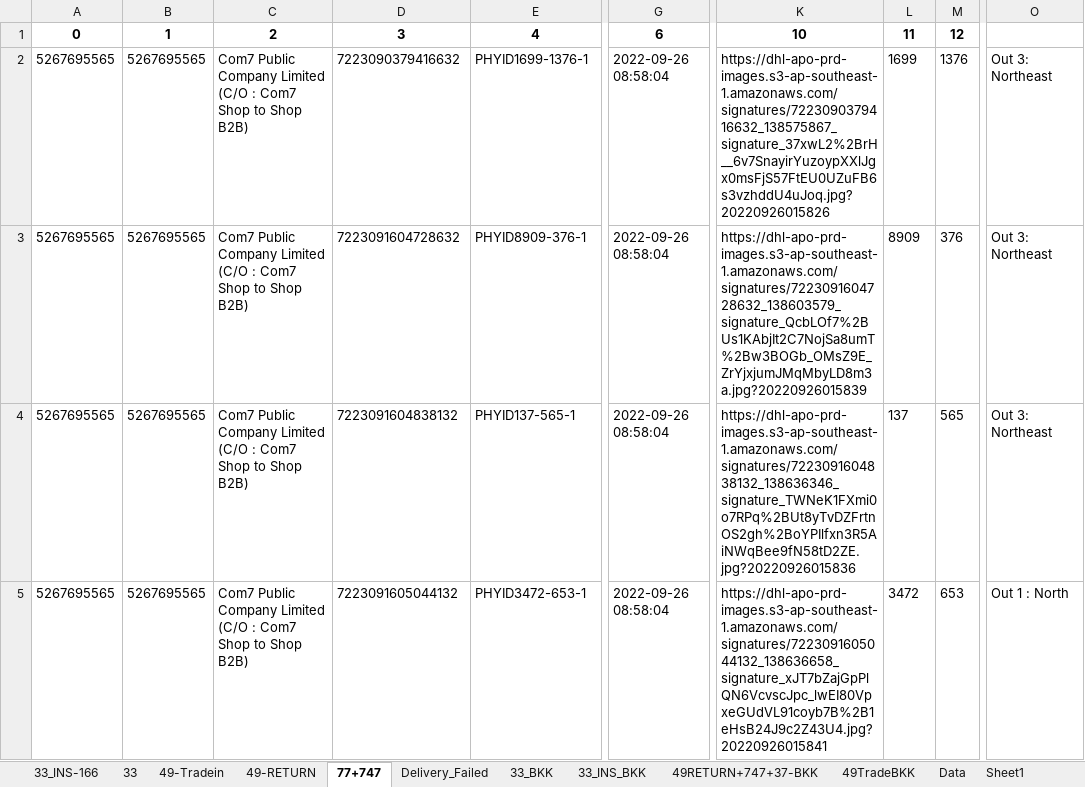
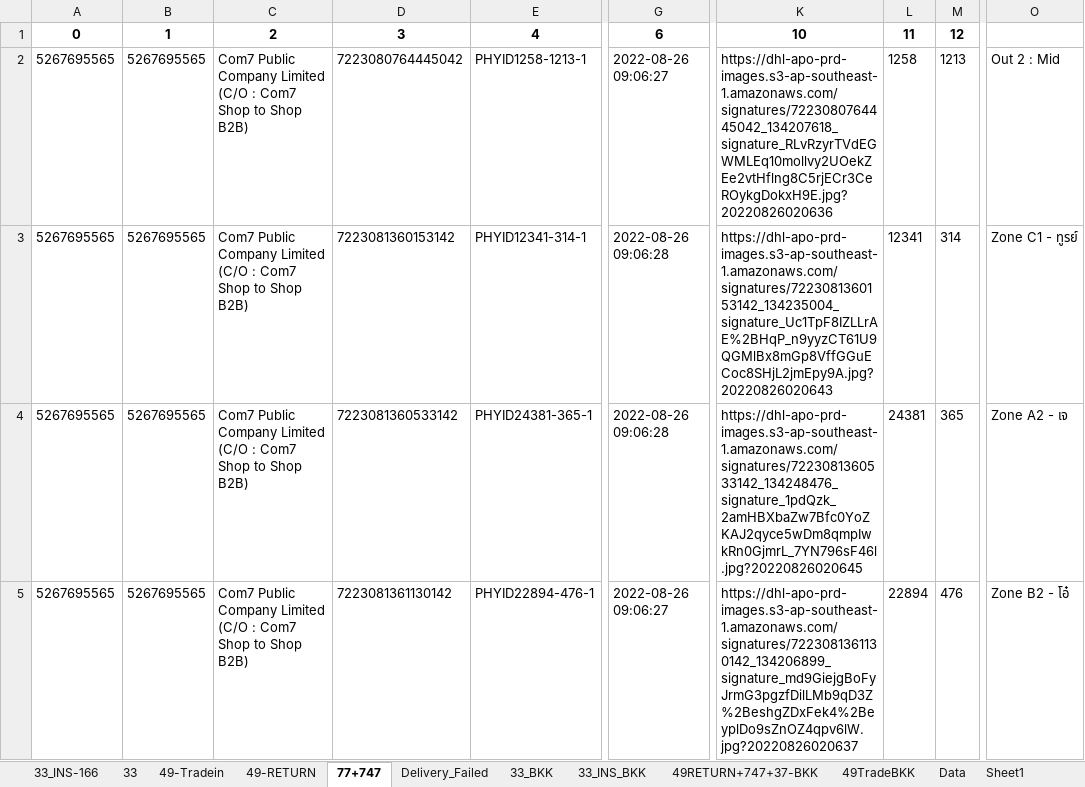
Before and after one commit to famasf1/my-work-python-script, an Excel workbook: Docref/bitly+ready.xlsx, sheet 77+747, drawn as a sheet; only a part is shown, gaps mark what is left out; values as stored, in another font and other column widths than the file's, no borders; the diff covers the shown part only; the diff names each change by its address in the sheet, - before the commit and + after, or states it on an @@ line.

```diff
--- a/Docref/bitly+ready.xlsx (sheet 77+747)
+++ b/Docref/bitly+ready.xlsx (sheet 77+747)
-D2: 7223090379416632
+D2: 7223080764445042
-E2: PHYID1699-1376-1
+E2: PHYID1258-1213-1
-G2: 2022-09-26 08:58:04
+G2: 2022-08-26 09:06:27
-K2: https://dhl-apo-prd-images.s3-ap-southeast-1.amazonaws.com/signatures/7223090379416632_138575867_signature_37xwL2%2BrH__6v7SnayirYuzoypXXlJgx0msFjS57FtEU0UZuFB6s3vzhddU4uJoq.jpg?20220926015826
+K2: https://dhl-apo-prd-images.s3-ap-southeast-1.amazonaws.com/signatures/7223080764445042_134207618_signature_RLvRzyrTVdEGWMLEq10mollvy2UOekZEe2vtHflng8C5rjECr3CeROykgDokxH9E.jpg?20220826020636
-L2: 1699
+L2: 1258
-M2: 1376
+M2: 1213
-O2: Out 3: Northeast
+O2: Out 2 : Mid
-D3: 7223091604728632
+D3: 7223081360153142
-E3: PHYID8909-376-1
+E3: PHYID12341-314-1
-G3:G4: 2022-09-26 08:58:04
+G3:G4: 2022-08-26 09:06:28
-K3: https://dhl-apo-prd-images.s3-ap-southeast-1.amazonaws.com/signatures/7223091604728632_138603579_signature_QcbLOf7%2BUs1KAbjIt2C7NojSa8umT%2Bw3BOGb_OMsZ9E_ZrYjxjumJMqMbyLD8m3a.jpg?20220926015839
+K3: https://dhl-apo-prd-images.s3-ap-southeast-1.amazonaws.com/signatures/7223081360153142_134235004_signature_Uc1TpF8IZLLrAE%2BHqP_n9yyzCT61U9QGMlBx8mGp8VffGGuECoc8SHjL2jmEpy9A.jpg?20220826020643
-L3: 8909
+L3: 12341
-M3: 376
+M3: 314
-O3: Out 3: Northeast
+O3: Zone C1 - ทูรย์
-D4: 7223091604838132
+D4: 7223081360533142
-E4: PHYID137-565-1
+E4: PHYID24381-365-1
-K4: https://dhl-apo-prd-images.s3-ap-southeast-1.amazonaws.com/signatures/7223091604838132_138636346_signature_TWNeK1FXmi0o7RPq%2BUt8yTvDZFrtnOS2gh%2BoYPIlfxn3R5AiNWqBee9fN58tD2ZE.jpg?20220926015836
+K4: https://dhl-apo-prd-images.s3-ap-southeast-1.amazonaws.com/signatures/7223081360533142_134248476_signature_1pdQzk_2amHBXbaZw7Bfc0YoZKAJ2qyce5wDm8qmpIwkRn0GjmrL_7YN796sF46l.jpg?20220826020645
-L4: 137
+L4: 24381
-M4: 565
+M4: 365
-O4: Out 3: Northeast
+O4: Zone A2 - เจ
-D5: 7223091605044132
+D5: 7223081361130142
-E5: PHYID3472-653-1
+E5: PHYID22894-476-1
-G5: 2022-09-26 08:58:04
+G5: 2022-08-26 09:06:27
-K5: https://dhl-apo-prd-images.s3-ap-southeast-1.amazonaws.com/signatures/7223091605044132_138636658_signature_xJT7bZajGpPlQN6VcvscJpc_lwEI80VpxeGUdVL91coyb7B%2B1eHsB24J9c2Z43U4.jpg?20220926015841
+K5: https://dhl-apo-prd-images.s3-ap-southeast-1.amazonaws.com/signatures/7223081361130142_134206899_signature_md9GiejgBoFyJrmG3pgzfDilLMb9qD3Z%2BeshgZDxFek4%2BeyplDo9sZnOZ4qpv6lW.jpg?20220826020637
-L5: 3472
+L5: 22894
-M5: 653
+M5: 476
-O5: Out 1 : North
+O5: Zone B2 - โอ๋
```
Also changed, not shown: 39 added rows and 244 edited cells elsewhere in this sheet, sheet 49-RETURN, sheet 49-Tradein, sheet 49RETURN+747+37-BKK, sheet 49TradeBKK, sheet 33, sheet 33_INS_BKK, 2 more sheets, formulas that keep their value, Autostockin/stockin49.xlsx, Autostockin/stockin49_backup.xlsx, 6 other files.
